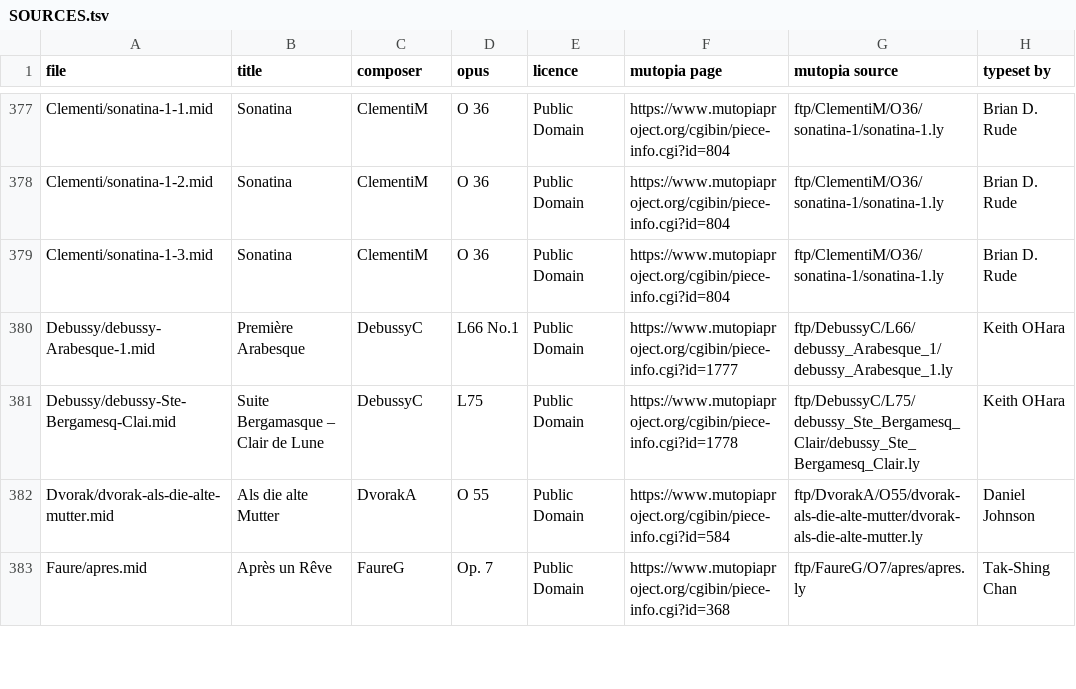
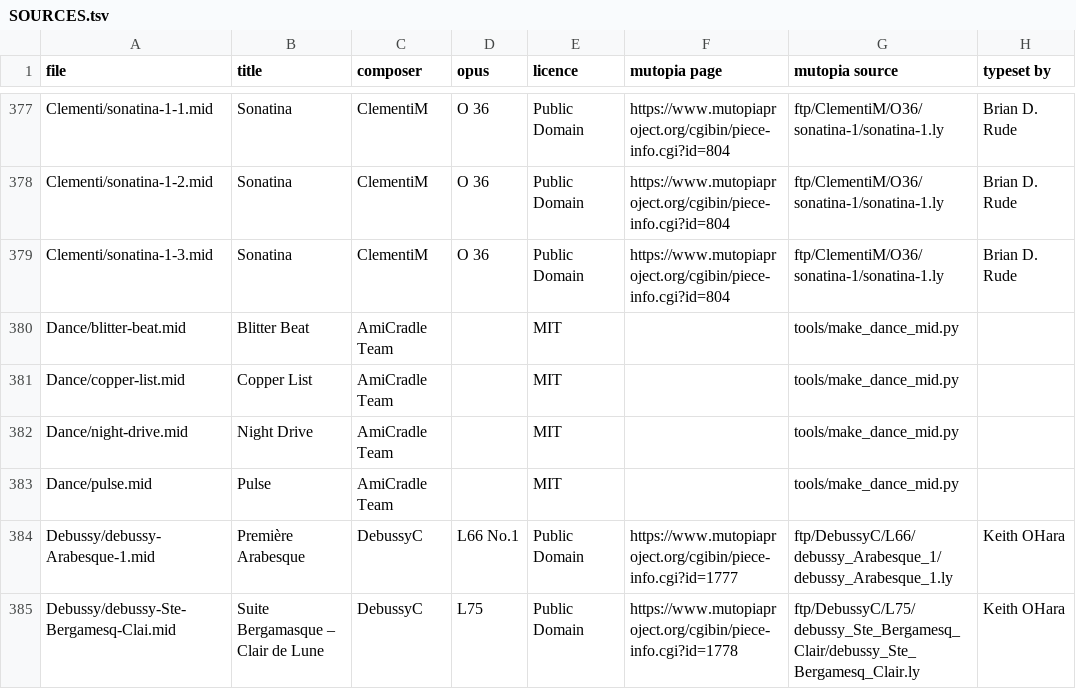
Before and after one commit to DalsinAI/gfopensynth, a TSV file: midi/SOURCES.tsv, drawn as a sheet; only a part is shown, gaps mark what is left out; the shorter side is filled out with more unchanged rows.

Commit message:
Dance tunes of our own for Media:midi/Dance (#8)
Team 3

```diff
--- a/midi/SOURCES.tsv
+++ b/midi/SOURCES.tsv
@@ -379,2 +379,6 @@ Clementi/sonatina-1-2.mid	Sonatina	ClementiM	O 36	Public Domain	https://www.muto
 Clementi/sonatina-1-3.mid	Sonatina	ClementiM	O 36	Public Domain	https://www.mutopiaproject.org/cgibin/piece-info.cgi?id=804	ftp/ClementiM/O36/sonatina-1/sonatina-1.ly	Brian D. Rude
+Dance/blitter-beat.mid	Blitter Beat	AmiCradle Team		MIT		tools/make_dance_mid.py	
+Dance/copper-list.mid	Copper List	AmiCradle Team		MIT		tools/make_dance_mid.py	
+Dance/night-drive.mid	Night Drive	AmiCradle Team		MIT		tools/make_dance_mid.py	
+Dance/pulse.mid	Pulse	AmiCradle Team		MIT		tools/make_dance_mid.py	
 Debussy/debussy-Arabesque-1.mid	Première Arabesque	DebussyC	L66 No.1	Public Domain	https://www.mutopiaproject.org/cgibin/piece-info.cgi?id=1777	ftp/DebussyC/L66/debussy_Arabesque_1/debussy_Arabesque_1.ly	Keith OHara
```
Also changed, not shown: 8 other files.
